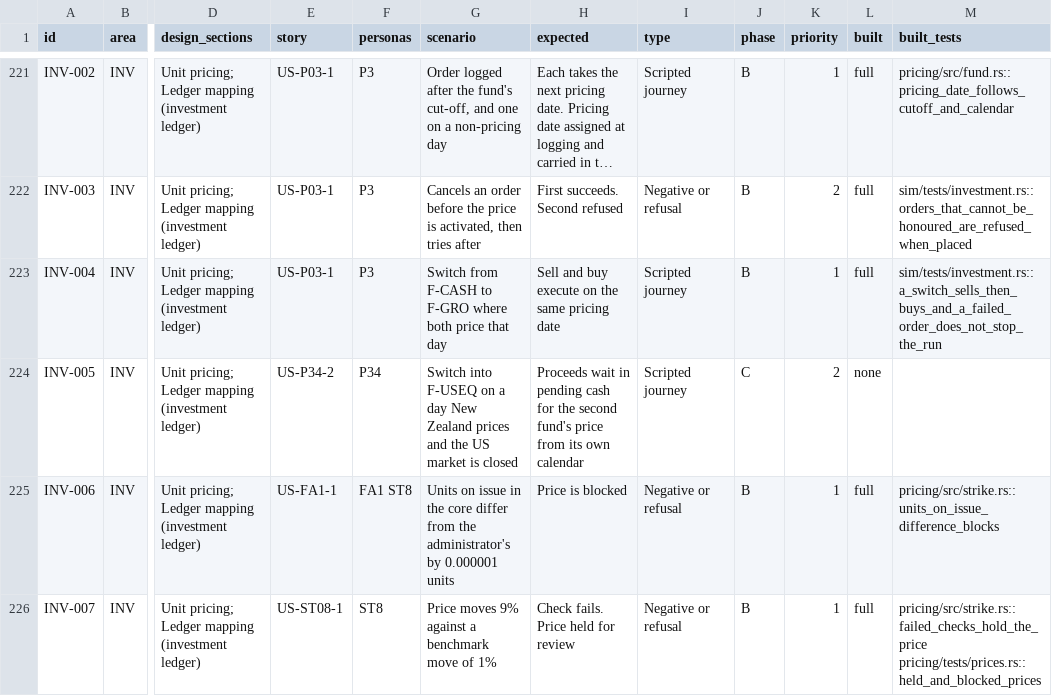
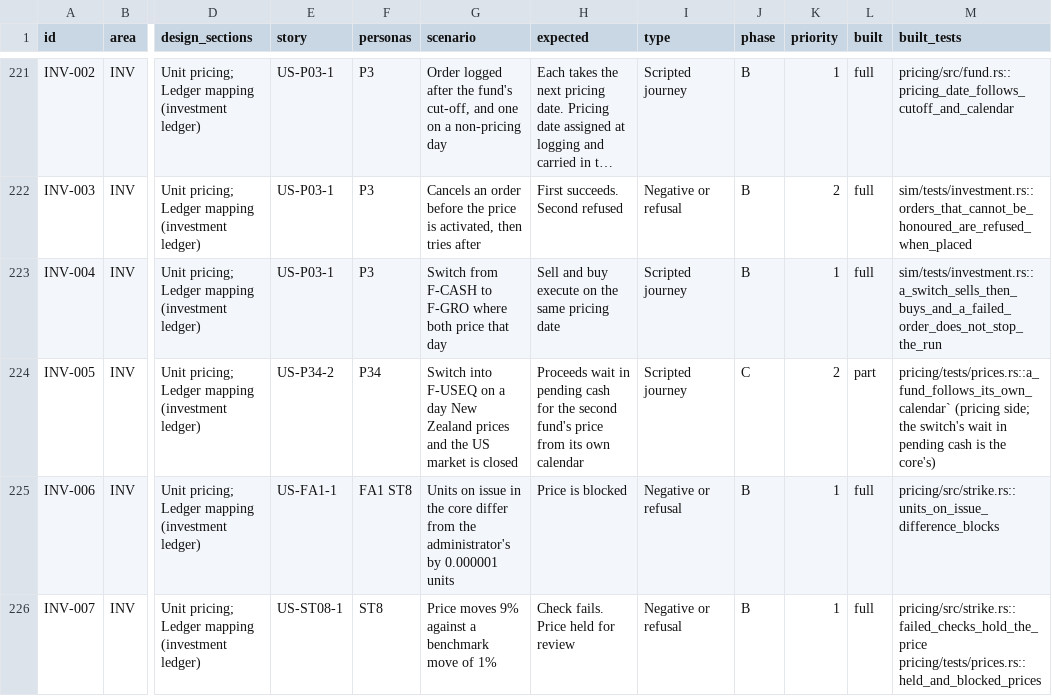
Before and after one commit to mitchell-johnson/Insurance, a CSV file: docs/testing/personas/test-matrix.csv, drawn as a sheet; only a part is shown, gaps mark what is left out; long unchanged cells end in …; the diff covers the shown part only; the diff names each change by its address in the sheet, - before the commit and + after, or states it on an @@ line.

```diff
--- a/docs/testing/personas/test-matrix.csv
+++ b/docs/testing/personas/test-matrix.csv
-L224 (built): none
+L224 (built): part
-M224 (built_tests): (empty)
+M224 (built_tests): pricing/tests/prices.rs::a_fund_follows_its_own_calendar` (pricing side; the switch's wait in pending cash is the core's)
```
Also changed, not shown: 2 edited cells elsewhere in this file, 8 other files.
